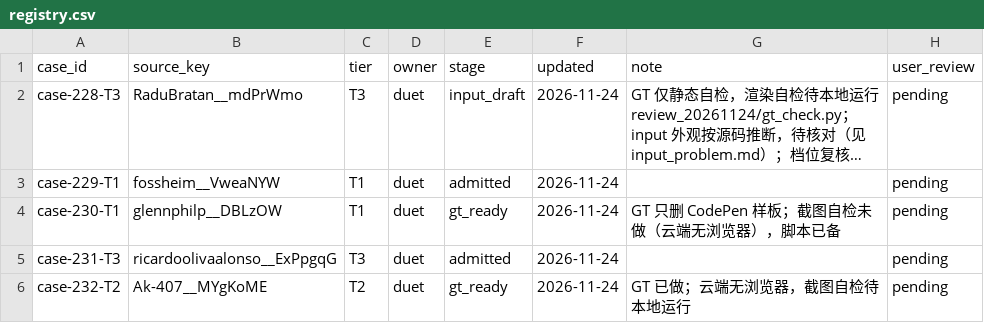
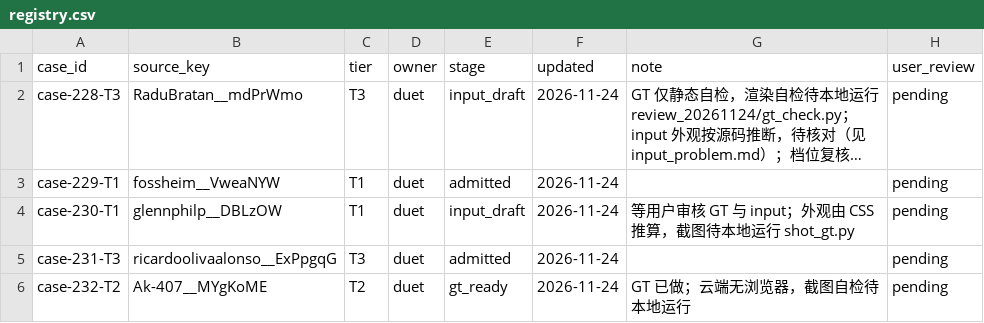
Before and after one commit to David-112233/case-collection, a CSV file: cases/registry.csv, drawn as a sheet; only a part is shown; long unchanged cells end in …; the diff names each change by its address in the sheet, - before the commit and + after, or states it on an @@ line.

```diff
--- a/cases/registry.csv
+++ b/cases/registry.csv
-E4 (stage): gt_ready
+E4 (stage): input_draft
-G4 (note): GT 只删 CodePen 样板；截图自检未做（云端无浏览器），脚本已备
+G4 (note): 等用户审核 GT 与 input；外观由 CSS 推算，截图待本地运行 shot_gt.py
```
Also changed, not shown: 6 other files.
